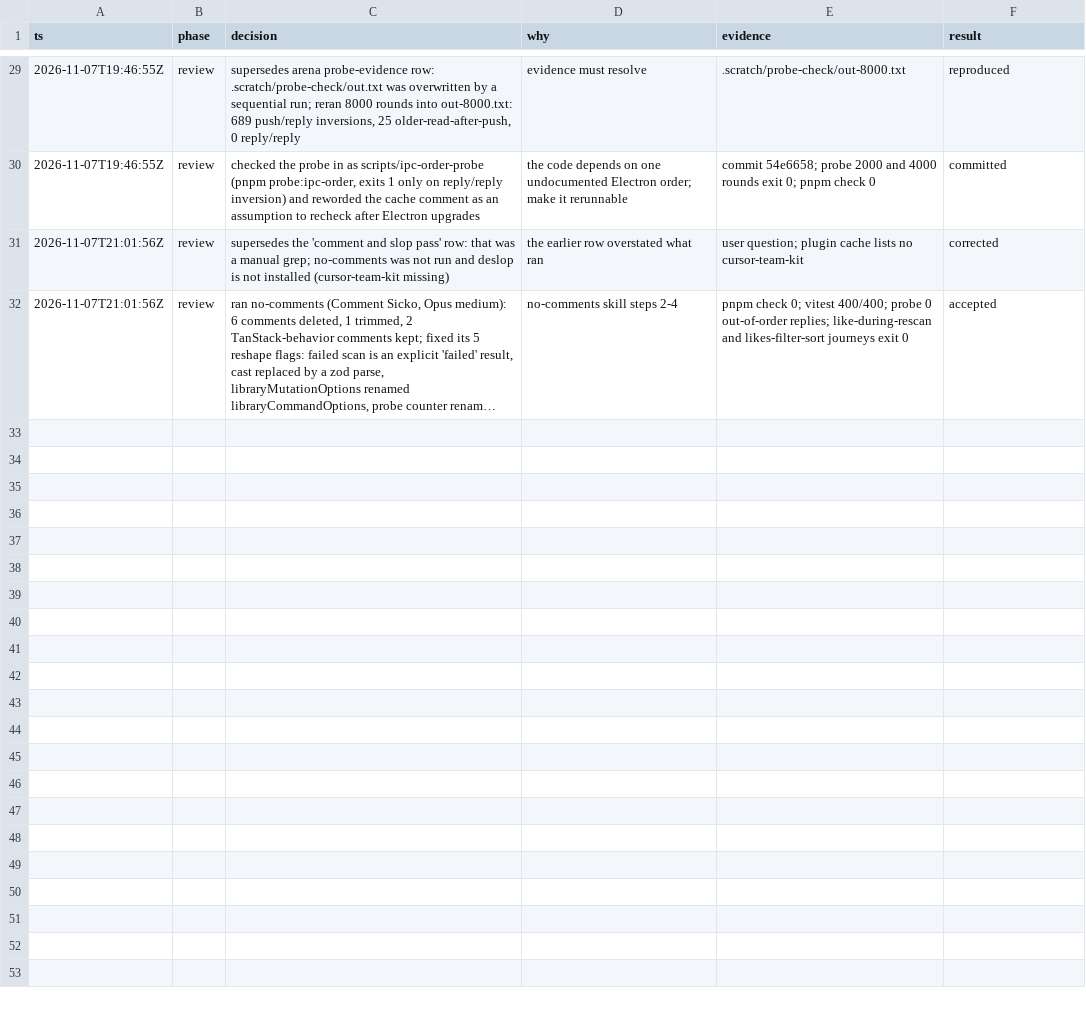
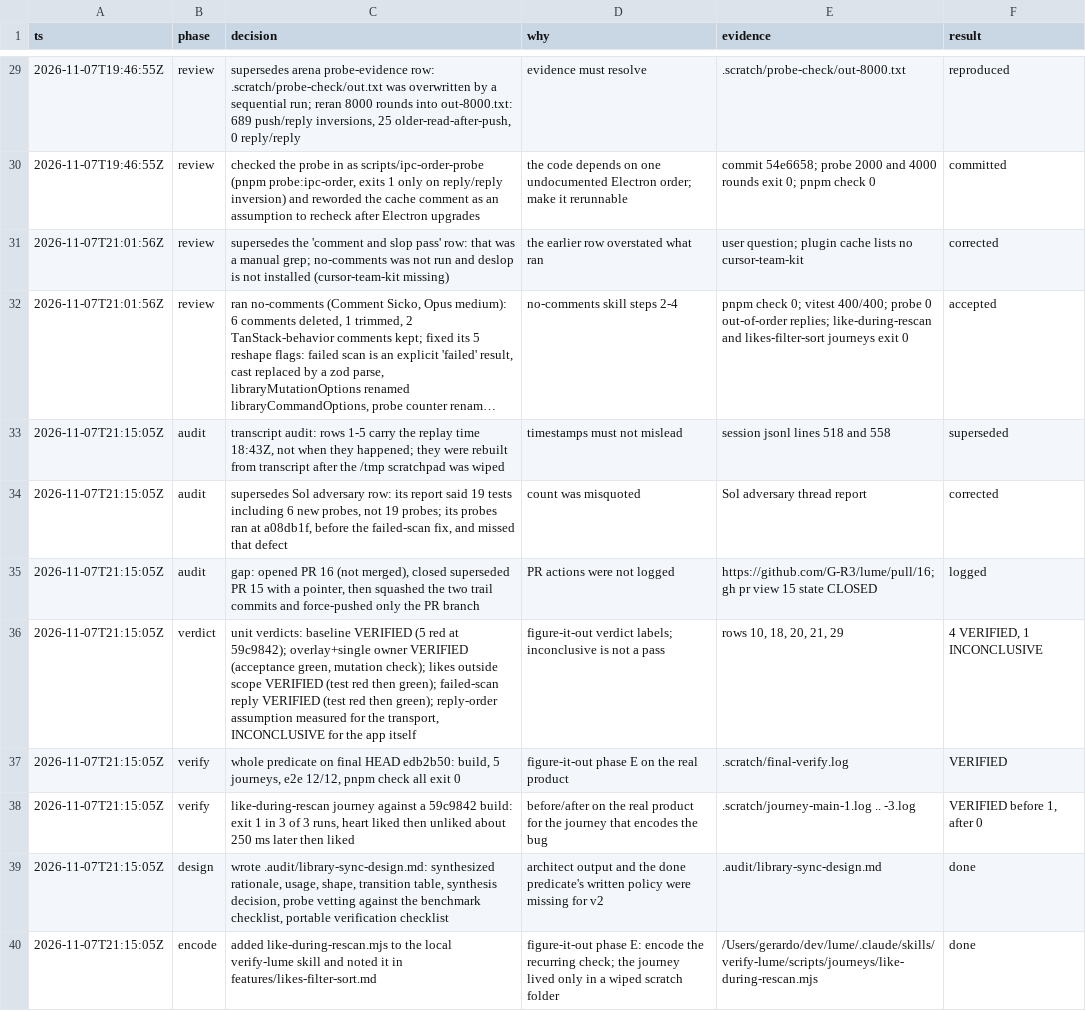
Before and after one commit to G-R3/lume, a TSV file: .audit/library-sync.tsv, drawn as a sheet; only a part is shown, gaps mark what is left out; long unchanged cells end in …; the diff names each change by its address in the sheet, - before the commit and + after, or states it on an @@ line.

Commit message:
docs: add the library sync design note and complete the decision trail

```diff
--- a/.audit/library-sync.tsv
+++ b/.audit/library-sync.tsv
+row 33: 2026-11-07T21:15:05Z | audit | transcript audit: rows 1-5 carry the replay time 18:43Z, not when they happened; they were rebuilt from transcript after the /tmp scratchpad was wiped | timestamps must not mislead | session jsonl lines 518 and 558 | superseded
+row 34: 2026-11-07T21:15:05Z | audit | supersedes Sol adversary row: its report said 19 tests including 6 new probes, not 19 probes; its probes ran at a08db1f, before the failed-scan fix, and missed that defect | count was misquoted | Sol adversary thread report | corrected
+row 35: 2026-11-07T21:15:05Z | audit | gap: opened PR 16 (not merged), closed superseded PR 15 with a pointer, then squashed the two trail commits and force-pushed only the PR branch | PR actions were not logged | https://github.com/G-R3/lume/pull/16; gh pr view 15 state CLOSED | logged
+row 36: 2026-11-07T21:15:05Z | verdict | unit verdicts: baseline VERIFIED (5 red at 59c9842); overlay+single owner VERIFIED (acceptance green, mutation check); likes outside scope VERIFIED (test red then green); failed-scan reply VERIFIED (test red then green); reply-order assumption measured for the transport, INCONCLUSIVE for the app itself | figure-it-out verdict labels; inconclusive is not a pass | rows 10, 18, 20, 21, 29 | 4 VERIFIED, 1 INCONCLUSIVE
+row 37: 2026-11-07T21:15:05Z | verify | whole predicate on final HEAD edb2b50: build, 5 journeys, e2e 12/12, pnpm check all exit 0 | figure-it-out phase E on the real product | .scratch/final-verify.log | VERIFIED
+row 38: 2026-11-07T21:15:05Z | verify | like-during-rescan journey against a 59c9842 build: exit 1 in 3 of 3 runs, heart liked then unliked about 250 ms later then liked | before/after on the real product for the journey that encodes the bug | .scratch/journey-main-1.log .. -3.log | VERIFIED before 1, after 0
+row 39: 2026-11-07T21:15:05Z | design | wrote .audit/library-sync-design.md: synthesized rationale, usage, shape, transition table, synthesis decision, probe vetting against the benchmark checklist, portable verification checklist | architect output and the done predicate's written policy were missing for v2 | .audit/library-sync-design.md | done
+row 40: 2026-11-07T21:15:05Z | encode | added like-during-rescan.mjs to the local verify-lume skill and noted it in features/likes-filter-sort.md | figure-it-out phase E: encode the recurring check; the journey lived only in a wiped scratch folder | /Users/gerardo/dev/lume/.claude/skills/verify-lume/scripts/journeys/like-during-rescan.mjs | done
```
Also changed, not shown: 1 other file.
